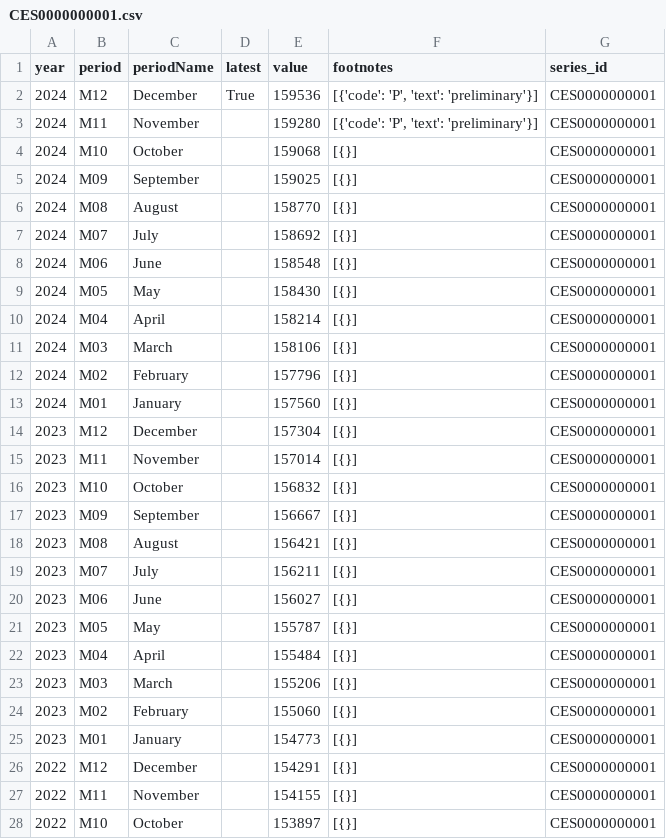
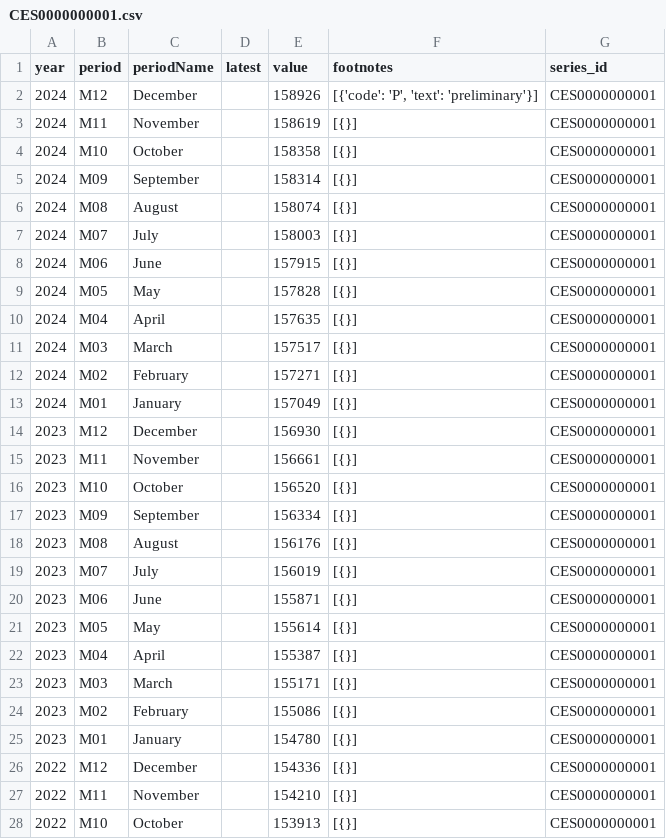
Before and after one commit to SaiLavanyaPuthila/ECON8320-SemesterProject, a CSV file: data/CES0000000001.csv, drawn as a sheet; only a part is shown; the diff covers the shown part only.

```diff
--- a/data/CES0000000001.csv
+++ b/data/CES0000000001.csv
@@ -1,28 +1,28 @@
 year,period,periodName,latest,value,footnotes,series_id
-2024,M12,December,True,159536,"[{'code': 'P', 'text': 'preliminary'}]",CES0000000001
-2024,M11,November,,159280,"[{'code': 'P', 'text': 'preliminary'}]",CES0000000001
-2024,M10,October,,159068,[{}],CES0000000001
-2024,M09,September,,159025,[{}],CES0000000001
-2024,M08,August,,158770,[{}],CES0000000001
-2024,M07,July,,158692,[{}],CES0000000001
-2024,M06,June,,158548,[{}],CES0000000001
-2024,M05,May,,158430,[{}],CES0000000001
-2024,M04,April,,158214,[{}],CES0000000001
-2024,M03,March,,158106,[{}],CES0000000001
-2024,M02,February,,157796,[{}],CES0000000001
-2024,M01,January,,157560,[{}],CES0000000001
-2023,M12,December,,157304,[{}],CES0000000001
-2023,M11,November,,157014,[{}],CES0000000001
-2023,M10,October,,156832,[{}],CES0000000001
-2023,M09,September,,156667,[{}],CES0000000001
-2023,M08,August,,156421,[{}],CES0000000001
-2023,M07,July,,156211,[{}],CES0000000001
-2023,M06,June,,156027,[{}],CES0000000001
-2023,M05,May,,155787,[{}],CES0000000001
-2023,M04,April,,155484,[{}],CES0000000001
-2023,M03,March,,155206,[{}],CES0000000001
-2023,M02,February,,155060,[{}],CES0000000001
-2023,M01,January,,154773,[{}],CES0000000001
-2022,M12,December,,154291,[{}],CES0000000001
-2022,M11,November,,154155,[{}],CES0000000001
-2022,M10,October,,153897,[{}],CES0000000001
+2024,M12,December,,158926,"[{'code': 'P', 'text': 'preliminary'}]",CES0000000001
+2024,M11,November,,158619,[{}],CES0000000001
+2024,M10,October,,158358,[{}],CES0000000001
+2024,M09,September,,158314,[{}],CES0000000001
+2024,M08,August,,158074,[{}],CES0000000001
+2024,M07,July,,158003,[{}],CES0000000001
+2024,M06,June,,157915,[{}],CES0000000001
+2024,M05,May,,157828,[{}],CES0000000001
+2024,M04,April,,157635,[{}],CES0000000001
+2024,M03,March,,157517,[{}],CES0000000001
+2024,M02,February,,157271,[{}],CES0000000001
+2024,M01,January,,157049,[{}],CES0000000001
+2023,M12,December,,156930,[{}],CES0000000001
+2023,M11,November,,156661,[{}],CES0000000001
+2023,M10,October,,156520,[{}],CES0000000001
+2023,M09,September,,156334,[{}],CES0000000001
+2023,M08,August,,156176,[{}],CES0000000001
+2023,M07,July,,156019,[{}],CES0000000001
+2023,M06,June,,155871,[{}],CES0000000001
+2023,M05,May,,155614,[{}],CES0000000001
+2023,M04,April,,155387,[{}],CES0000000001
+2023,M03,March,,155171,[{}],CES0000000001
+2023,M02,February,,155086,[{}],CES0000000001
+2023,M01,January,,154780,[{}],CES0000000001
+2022,M12,December,,154336,[{}],CES0000000001
+2022,M11,November,,154210,[{}],CES0000000001
+2022,M10,October,,153913,[{}],CES0000000001
```
Also changed, not shown: 102 edited cells elsewhere in this file, data/CES0500000002.csv, data/CES0500000003.csv, 5 other files.
